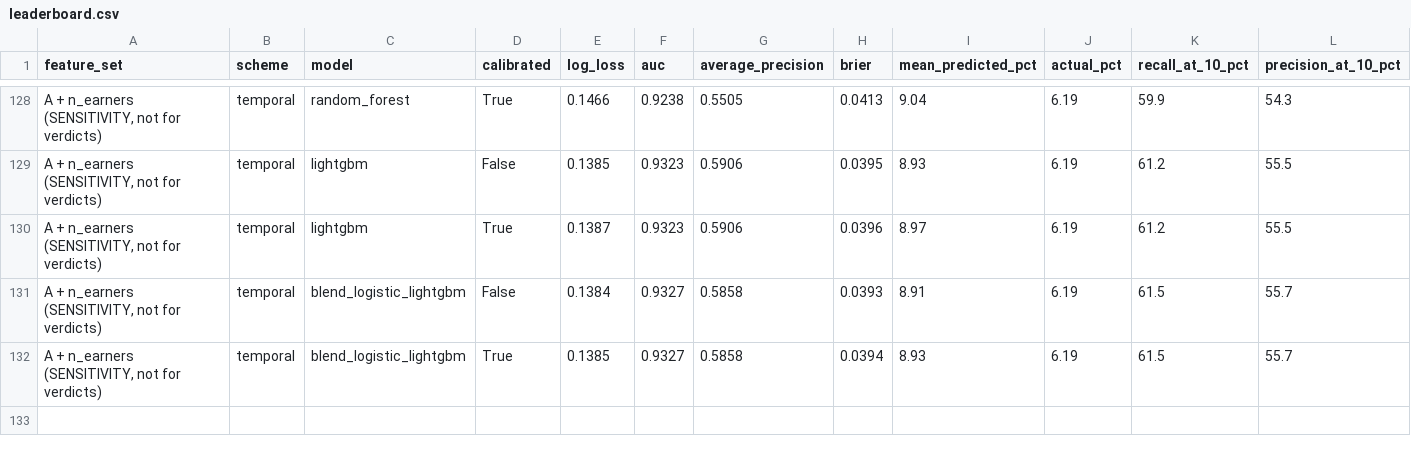
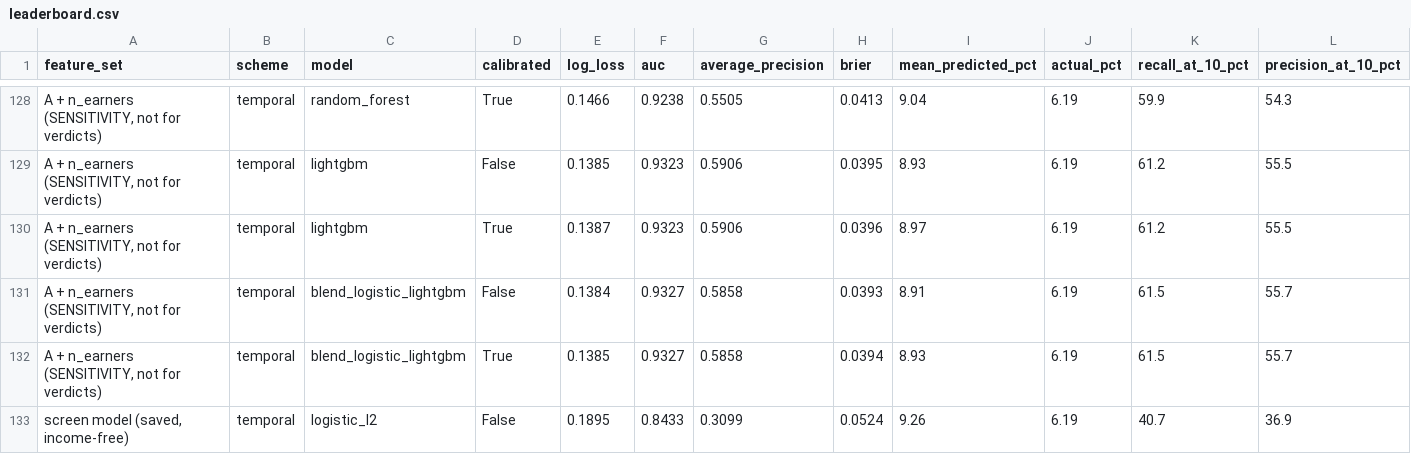
Before and after one commit to Arnas-Zhaxalikov/datathon, a CSV file: qamqor/results/poverty_challenge/leaderboard.csv, drawn as a sheet; only a part is shown, gaps mark what is left out; rows hold the shown columns only; the diff names each change by its address in the sheet, - before the commit and + after, or states it on an @@ line.

Commit message:
Оценка без данных о доходе: сохранённая модель, /api/risk_screen, блок в «Моей семье», инструмент risk_screen
Логистическая регрессия на признаках без дохода сохраняется в model_logit.joblib; риск переводится в место в рейтинге семей 2024 года. Тесты: agent/backend/test_risk.py (10).

```diff
--- a/qamqor/results/poverty_challenge/leaderboard.csv
+++ b/qamqor/results/poverty_challenge/leaderboard.csv
+row 133: screen model (saved, income-free) | temporal | logistic_l2 | False | 0.1895 | 0.8433 | 0.3099 | 0.0524 | 9.26 | 6.19 | 40.7 | 36.9
```
Also changed, not shown: 26 other files.
